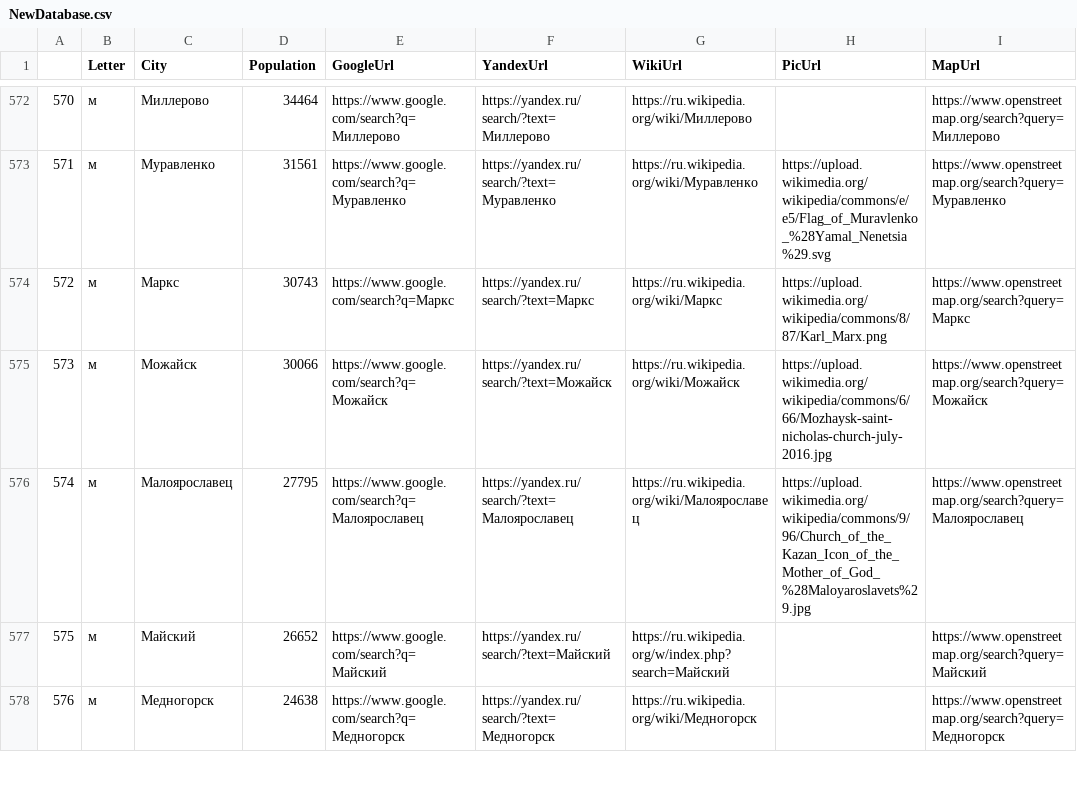
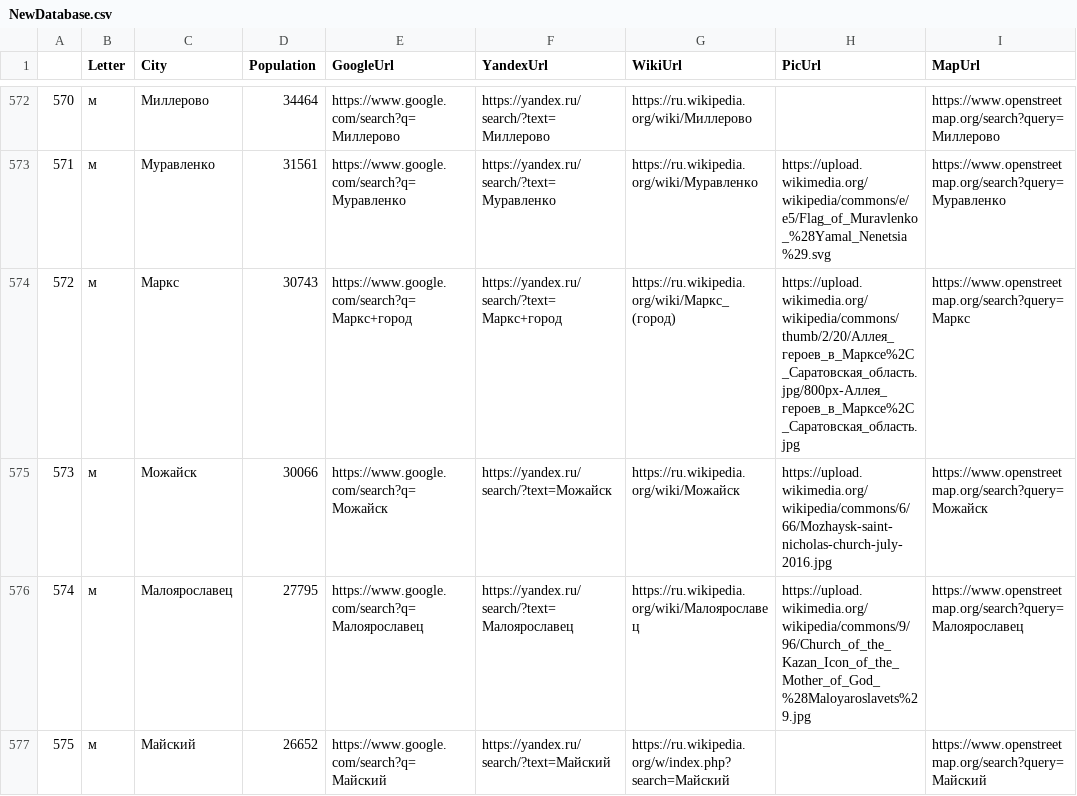
Before and after one commit to k0perX-X/curse-work-2021, a CSV file: Database/NewDatabase.csv, drawn as a sheet; only a part is shown, gaps mark what is left out; the shorter side is filled out with more unchanged rows; the diff names each change by its address in the sheet, - before the commit and + after, or states it on an @@ line.

```diff
--- a/Database/NewDatabase.csv
+++ b/Database/NewDatabase.csv
-E574 (GoogleUrl): https://www.google.com/search?q=Маркс
+E574 (GoogleUrl): https://www.google.com/search?q=Маркс+город
-F574 (YandexUrl): https://yandex.ru/search/?text=Маркс
+F574 (YandexUrl): https://yandex.ru/search/?text=Маркс+город
-G574 (WikiUrl): https://ru.wikipedia.org/wiki/Маркс
+G574 (WikiUrl): https://ru.wikipedia.org/wiki/Маркс_(город)
-H574 (PicUrl): https://upload.wikimedia.org/wikipedia/commons/8/87/Karl_Marx.png
+H574 (PicUrl): https://upload.wikimedia.org/wikipedia/commons/thumb/2/20/Аллея_героев_в_Марксе%2C_Саратовская_область.jpg/800px-Аллея_героев_в_Марксе%2C_Саратовская_область.jpg
```
Also changed, not shown: 2 other files.
